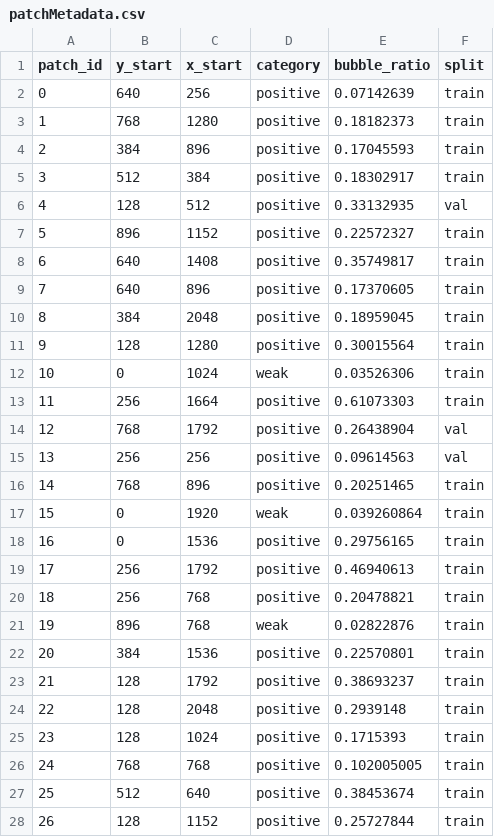
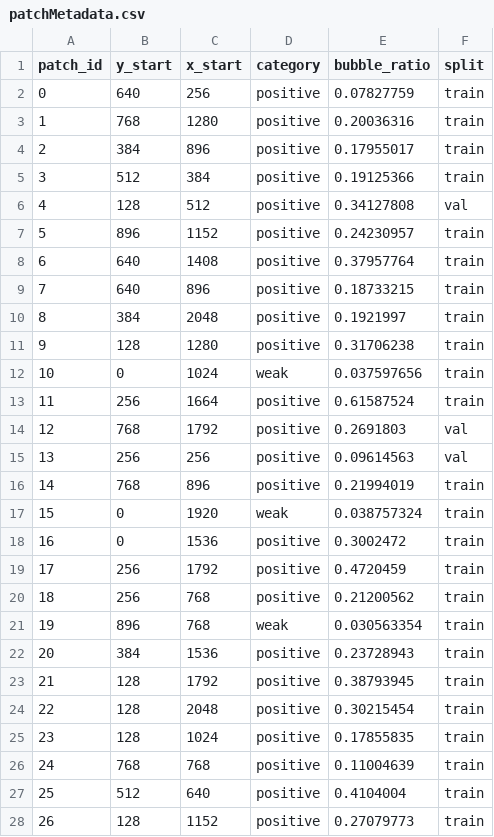
Before and after one commit to shailaja-mahara/bubbleDetection, a CSV file: data/processed/patches/patchMetadata.csv, drawn as a sheet; only a part is shown; the diff covers the shown part only.

```diff
--- a/data/processed/patches/patchMetadata.csv
+++ b/data/processed/patches/patchMetadata.csv
@@ -1,28 +1,28 @@
 patch_id,y_start,x_start,category,bubble_ratio,split
-0,640,256,positive,0.07142639,train
-1,768,1280,positive,0.18182373,train
-2,384,896,positive,0.17045593,train
-3,512,384,positive,0.18302917,train
-4,128,512,positive,0.33132935,val
-5,896,1152,positive,0.22572327,train
-6,640,1408,positive,0.35749817,train
-7,640,896,positive,0.17370605,train
-8,384,2048,positive,0.18959045,train
-9,128,1280,positive,0.30015564,train
-10,0,1024,weak,0.03526306,train
-11,256,1664,positive,0.61073303,train
-12,768,1792,positive,0.26438904,val
+0,640,256,positive,0.07827759,train
+1,768,1280,positive,0.20036316,train
+2,384,896,positive,0.17955017,train
+3,512,384,positive,0.19125366,train
+4,128,512,positive,0.34127808,val
+5,896,1152,positive,0.24230957,train
+6,640,1408,positive,0.37957764,train
+7,640,896,positive,0.18733215,train
+8,384,2048,positive,0.1921997,train
+9,128,1280,positive,0.31706238,train
+10,0,1024,weak,0.037597656,train
+11,256,1664,positive,0.61587524,train
+12,768,1792,positive,0.2691803,val
 13,256,256,positive,0.09614563,val
-14,768,896,positive,0.20251465,train
-15,0,1920,weak,0.039260864,train
-16,0,1536,positive,0.29756165,train
-17,256,1792,positive,0.46940613,train
-18,256,768,positive,0.20478821,train
-19,896,768,weak,0.02822876,train
-20,384,1536,positive,0.22570801,train
-21,128,1792,positive,0.38693237,train
-22,128,2048,positive,0.2939148,train
-23,128,1024,positive,0.1715393,train
-24,768,768,positive,0.102005005,train
-25,512,640,positive,0.38453674,train
-26,128,1152,positive,0.25727844,train
+14,768,896,positive,0.21994019,train
+15,0,1920,weak,0.038757324,train
+16,0,1536,positive,0.3002472,train
+17,256,1792,positive,0.4720459,train
+18,256,768,positive,0.21200562,train
+19,896,768,weak,0.030563354,train
+20,384,1536,positive,0.23728943,train
+21,128,1792,positive,0.38793945,train
+22,128,2048,positive,0.30215454,train
+23,128,1024,positive,0.17855835,train
+24,768,768,positive,0.11004639,train
+25,512,640,positive,0.4104004,train
+26,128,1152,positive,0.27079773,train
```
Also changed, not shown: 79 edited cells elsewhere in this file, 26 other files.
